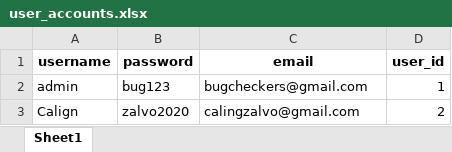
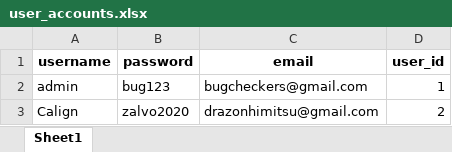
Before and after one commit to Calign/Skilltree, an Excel workbook: user_accounts.xlsx, sheet Sheet1, drawn as a sheet; values as stored, in another font and other column widths than the file's, no borders; the diff names each change by its address in the sheet, - before the commit and + after, or states it on an @@ line.

```diff
--- a/user_accounts.xlsx (sheet Sheet1)
+++ b/user_accounts.xlsx (sheet Sheet1)
-C3 (email): calingzalvo@gmail.com
+C3 (email): drazonhimitsu@gmail.com
```
Also changed, not shown: 5 other files.
